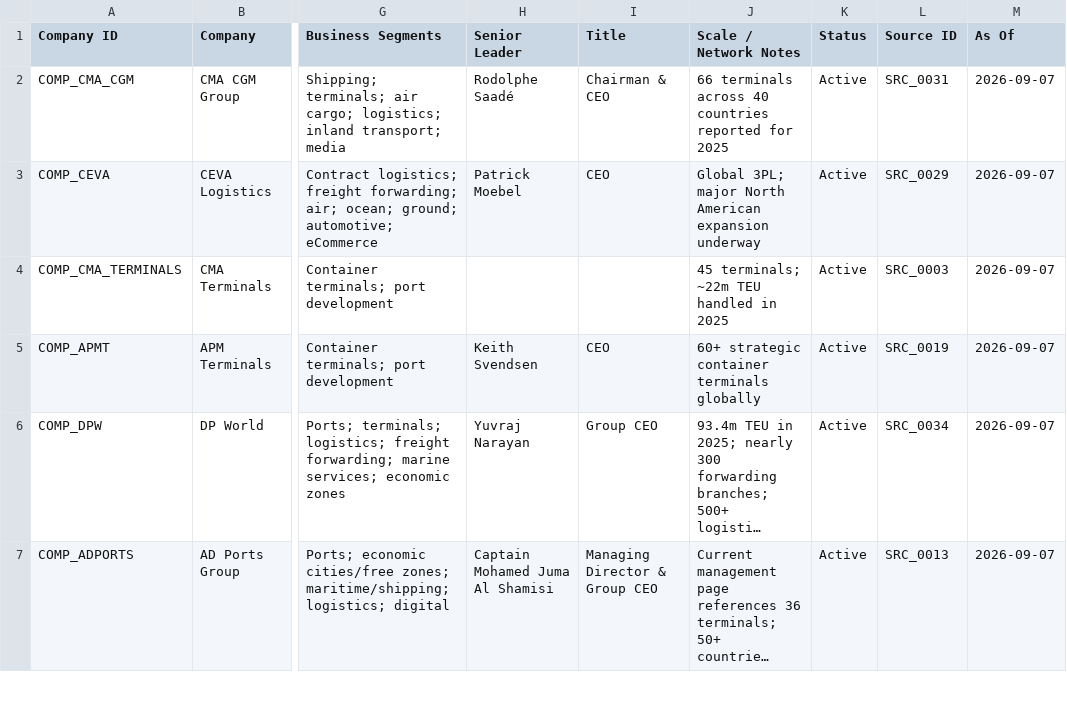
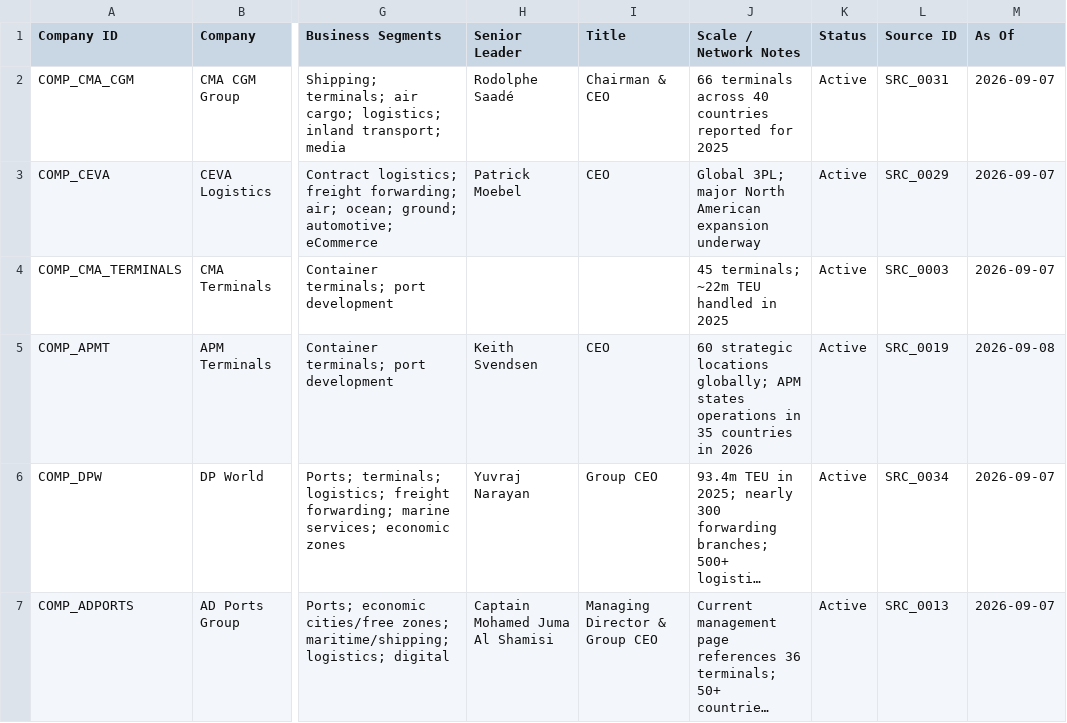
Before and after one commit to PNCIntel/pc-maritime-monitor, a CSV file: data/companies.csv, drawn as a sheet; only a part is shown, gaps mark what is left out; long unchanged cells end in …; the diff names each change by its address in the sheet, - before the commit and + after, or states it on an @@ line.

```diff
--- a/data/companies.csv
+++ b/data/companies.csv
-J5 (Scale / Network Notes): 60+ strategic container terminals globally
+J5 (Scale / Network Notes): 60 strategic locations globally; APM states operations in 35 countries in 2026
-M5 (As Of): 2026-09-07
+M5 (As Of): 2026-09-08
```
Also changed, not shown: data/assets.csv, data/data_dictionary.csv, 9 other files.
